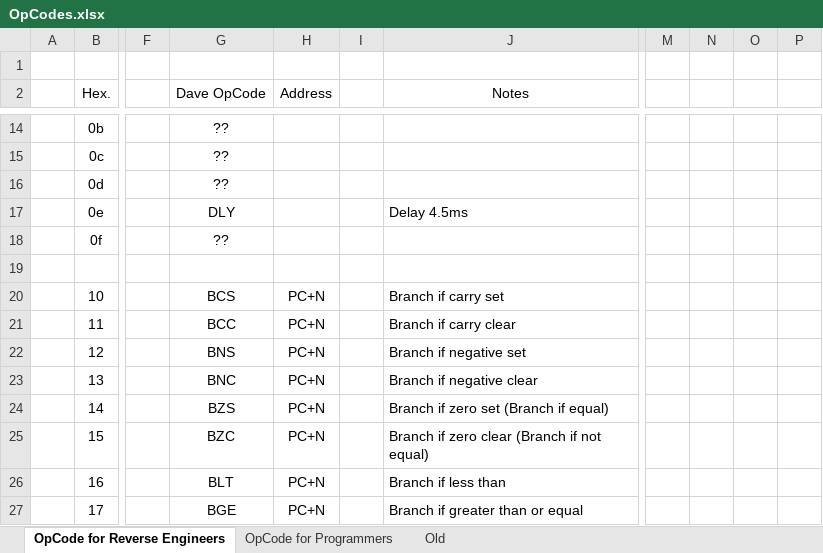
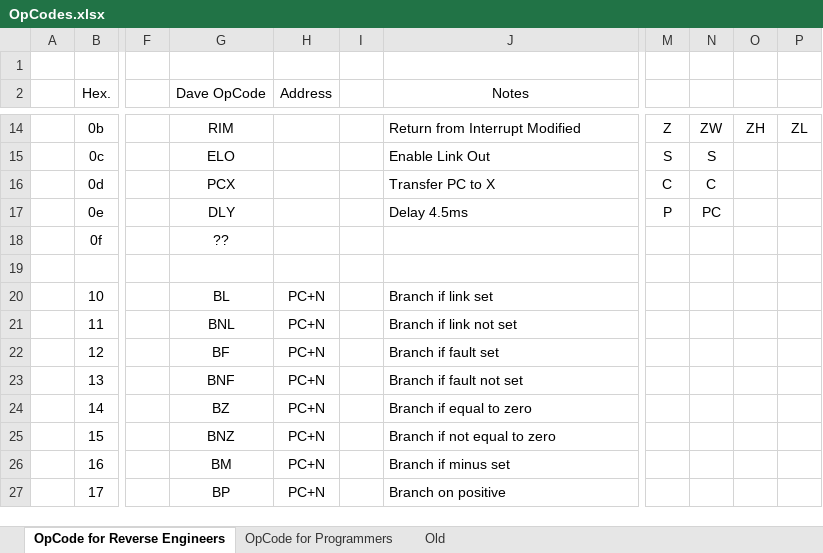
Before and after one commit to Nakazoto/CenturionComputer, an Excel workbook: Computer/OpCodes.xlsx, sheet OpCode for Reverse Engineers, drawn as a sheet; only a part is shown, gaps mark what is left out; values as stored, in another font and other column widths than the file's, no borders; the diff covers the shown part only; the diff names each change by its address in the sheet, - before the commit and + after, or states it on an @@ line.

```diff
--- a/Computer/OpCodes.xlsx (sheet OpCode for Reverse Engineers)
+++ b/Computer/OpCodes.xlsx (sheet OpCode for Reverse Engineers)
-G14 (Dave OpCode): ??
+G14 (Dave OpCode): RIM
-J14 (Notes): (empty)
+J14 (Notes): Return from Interrupt Modified
-M14: (empty)
+M14: Z
-N14: (empty)
+N14: ZW
-O14: (empty)
+O14: ZH
-P14: (empty)
+P14: ZL
-G15 (Dave OpCode): ??
+G15 (Dave OpCode): ELO
-J15 (Notes): (empty)
+J15 (Notes): Enable Link Out
-M15: (empty)
+M15: S
-N15: (empty)
+N15: S
-G16 (Dave OpCode): ??
+G16 (Dave OpCode): PCX
-J16 (Notes): (empty)
+J16 (Notes): Transfer PC to X
-M16: (empty)
+M16: C
-N16: (empty)
+N16: C
-M17: (empty)
+M17: P
-N17: (empty)
+N17: PC
-G20 (Dave OpCode): BCS
+G20 (Dave OpCode): BL
-J20 (Notes): Branch if carry set
+J20 (Notes): Branch if link set
-G21 (Dave OpCode): BCC
+G21 (Dave OpCode): BNL
-J21 (Notes): Branch if carry clear
+J21 (Notes): Branch if link not set
-G22 (Dave OpCode): BNS
+G22 (Dave OpCode): BF
-J22 (Notes): Branch if negative set
+J22 (Notes): Branch if fault set
-G23 (Dave OpCode): BNC
+G23 (Dave OpCode): BNF
-J23 (Notes): Branch if negative clear
+J23 (Notes): Branch if fault not set
-G24 (Dave OpCode): BZS
+G24 (Dave OpCode): BZ
-J24 (Notes): Branch if zero set (Branch if equal)
+J24 (Notes): Branch if equal to zero
-G25 (Dave OpCode): BZC
+G25 (Dave OpCode): BNZ
-J25 (Notes): Branch if zero clear (Branch if not equal)
+J25 (Notes): Branch if not equal to zero
-G26 (Dave OpCode): BLT
+G26 (Dave OpCode): BM
-J26 (Notes): Branch if less than
+J26 (Notes): Branch if minus set
-G27 (Dave OpCode): BGE
+G27 (Dave OpCode): BP
-J27 (Notes): Branch if greater than or equal
+J27 (Notes): Branch on positive
```
Also changed, not shown: 41 edited cells elsewhere in this sheet, 29 other files.
